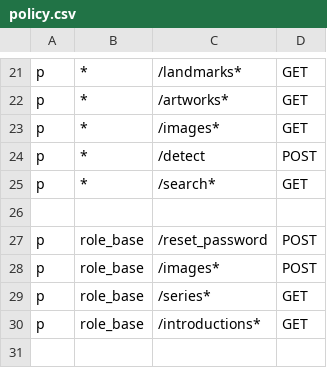
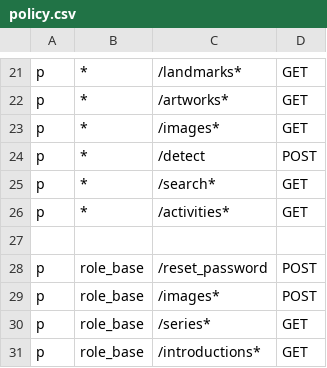
Before and after one commit to ottozrq/Louvre, a CSV file: vision/utils/rbac/policy.csv, drawn as a sheet; only a part is shown, gaps mark what is left out; the shorter side is filled out with more unchanged rows; the diff names each change by its address in the sheet, - before the commit and + after, or states it on an @@ line.

```diff
--- a/vision/utils/rbac/policy.csv
+++ b/vision/utils/rbac/policy.csv
+row 26: p | * | /activities* | GET
```
Also changed, not shown: 6 other files.
